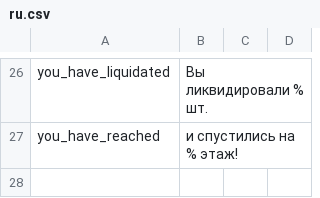
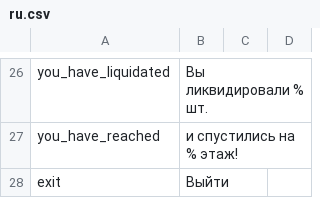
Before and after one commit to thisisfabrics/Fan, a CSV file: data/media/strings/ru.csv, drawn as a sheet; only a part is shown, gaps mark what is left out.

```diff
--- a/data/media/strings/ru.csv
+++ b/data/media/strings/ru.csv
@@ -27 +27,2 @@ you_have_liquidated,Вы ликвидировали % шт.
 you_have_reached,и спустились на % этаж!
+exit,Выйти
```
Also changed, not shown: data/media/strings/en.csv, 7 other files.
